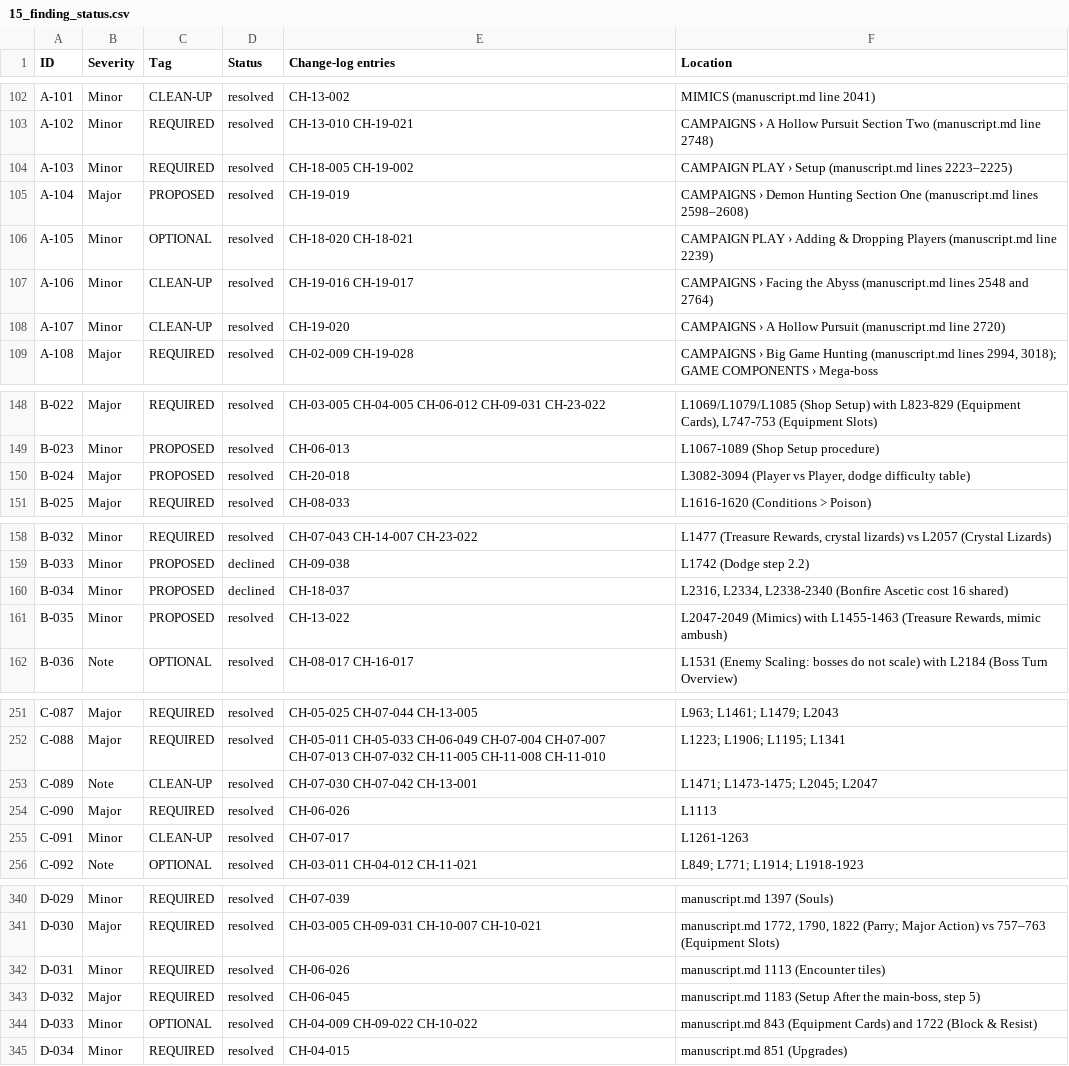
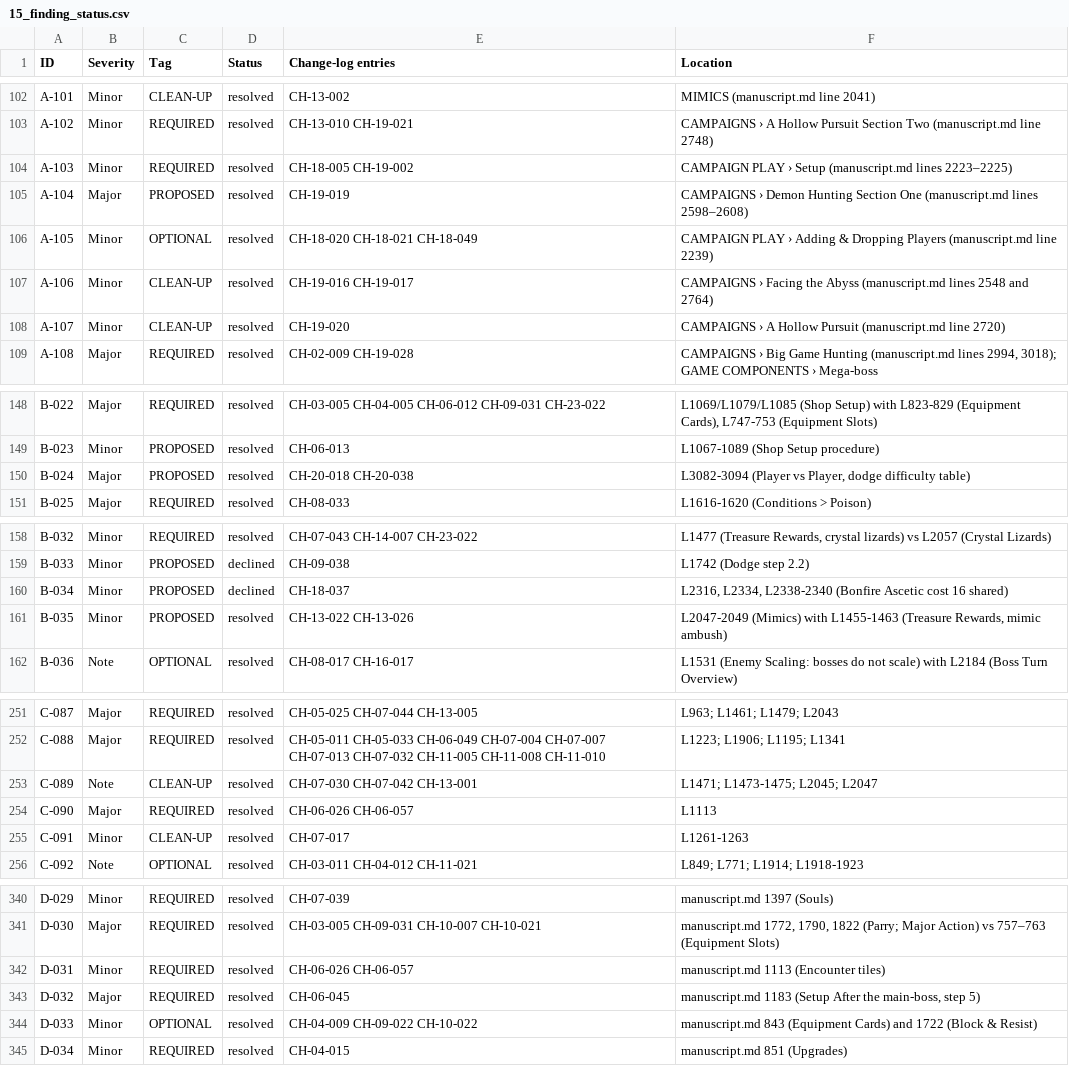
Before and after one commit to xjordont/DSTBG2E, a CSV file: 15_finding_status.csv, drawn as a sheet; only a part is shown, gaps mark what is left out; the diff covers the shown part only.

```diff
--- a/15_finding_status.csv
+++ b/15_finding_status.csv
@@ -105,3 +105,3 @@ A-103,Minor,REQUIRED,resolved,CH-18-005 CH-19-002,CAMPAIGN PLAY › Setup (manus
 A-104,Major,PROPOSED,resolved,CH-19-019,CAMPAIGNS › Demon Hunting Section One (manuscript.md lines 2598–2608)
-A-105,Minor,OPTIONAL,resolved,CH-18-020 CH-18-021,CAMPAIGN PLAY › Adding & Dropping Players (manuscript.md line 2239)
+A-105,Minor,OPTIONAL,resolved,CH-18-020 CH-18-021 CH-18-049,CAMPAIGN PLAY › Adding & Dropping Players (manuscript.md line 2239)
 A-106,Minor,CLEAN-UP,resolved,CH-19-016 CH-19-017,CAMPAIGNS › Facing the Abyss (manuscript.md lines 2548 and 2764)
@@ -149,3 +149,3 @@ B-022,Major,REQUIRED,resolved,CH-03-005 CH-04-005 CH-06-012 CH-09-031 CH-23-022,
 B-023,Minor,PROPOSED,resolved,CH-06-013,L1067-1089 (Shop Setup procedure)
-B-024,Major,PROPOSED,resolved,CH-20-018,"L3082-3094 (Player vs Player, dodge difficulty table)"
+B-024,Major,PROPOSED,resolved,CH-20-018 CH-20-038,"L3082-3094 (Player vs Player, dodge difficulty table)"
 B-025,Major,REQUIRED,resolved,CH-08-033,L1616-1620 (Conditions > Poison)
@@ -160,3 +160,3 @@ B-033,Minor,PROPOSED,declined,CH-09-038,L1742 (Dodge step 2.2)
 B-034,Minor,PROPOSED,declined,CH-18-037,"L2316, L2334, L2338-2340 (Bonfire Ascetic cost 16 shared)"
-B-035,Minor,PROPOSED,resolved,CH-13-022,"L2047-2049 (Mimics) with L1455-1463 (Treasure Rewards, mimic ambush)"
+B-035,Minor,PROPOSED,resolved,CH-13-022 CH-13-026,"L2047-2049 (Mimics) with L1455-1463 (Treasure Rewards, mimic ambush)"
 B-036,Note,OPTIONAL,resolved,CH-08-017 CH-16-017,L1531 (Enemy Scaling: bosses do not scale) with L2184 (Boss Turn Overview)
@@ -253,3 +253,3 @@ C-088,Major,REQUIRED,resolved,CH-05-011 CH-05-033 CH-06-049 CH-07-004 CH-07-007
 C-089,Note,CLEAN-UP,resolved,CH-07-030 CH-07-042 CH-13-001,L1471; L1473-1475; L2045; L2047
-C-090,Major,REQUIRED,resolved,CH-06-026,L1113
+C-090,Major,REQUIRED,resolved,CH-06-026 CH-06-057,L1113
 C-091,Minor,CLEAN-UP,resolved,CH-07-017,L1261-1263
@@ -341,3 +341,3 @@ D-029,Minor,REQUIRED,resolved,CH-07-039,manuscript.md 1397 (Souls)
 D-030,Major,REQUIRED,resolved,CH-03-005 CH-09-031 CH-10-007 CH-10-021,"manuscript.md 1772, 1790, 1822 (Parry; Major Action) vs 757–763 (Equipment Slots)"
-D-031,Minor,REQUIRED,resolved,CH-06-026,manuscript.md 1113 (Encounter tiles)
+D-031,Minor,REQUIRED,resolved,CH-06-026 CH-06-057,manuscript.md 1113 (Encounter tiles)
 D-032,Major,REQUIRED,resolved,CH-06-045,"manuscript.md 1183 (Setup After the main-boss, step 5)"
```
Also changed, not shown: 10 edited cells elsewhere in this file, 32 other files.
